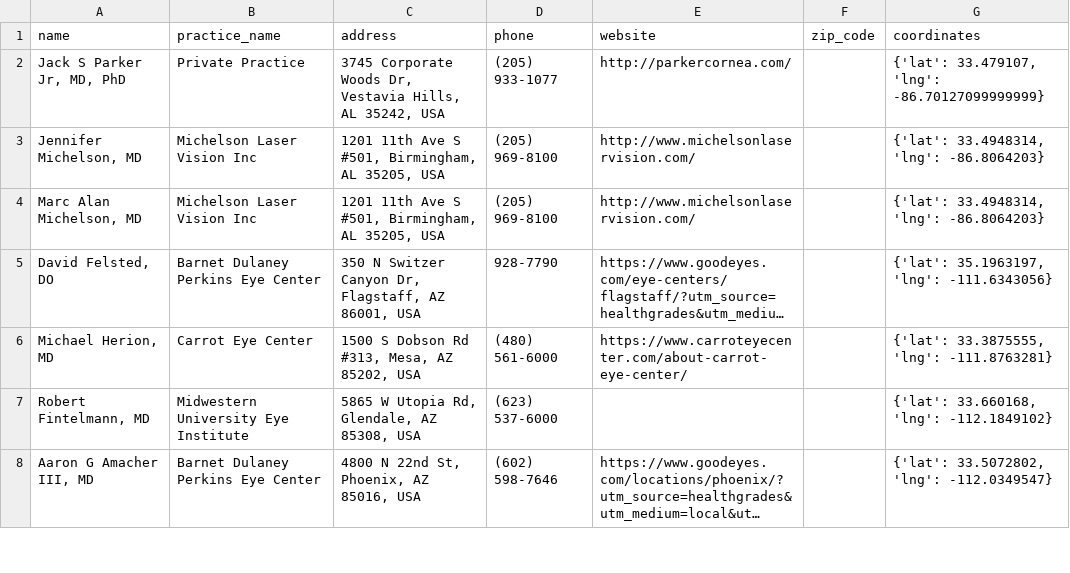
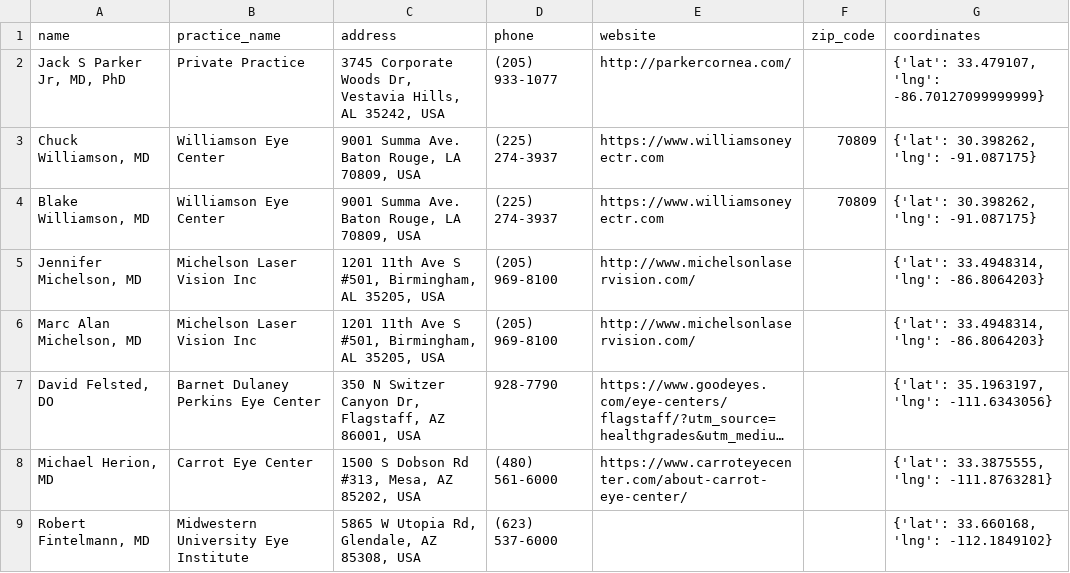
Before and after one commit to eyelabsai/refractivesurgeonfinder, a CSV file: surgeons_with_addresses.csv, drawn as a sheet; only a part is shown; the shorter side is filled out with more unchanged rows; long unchanged cells end in …; the diff names each change by its address in the sheet, - before the commit and + after, or states it on an @@ line.

Commit message:
new commit

```diff
--- a/surgeons_with_addresses.csv
+++ b/surgeons_with_addresses.csv
+row 3: Chuck Williamson, MD | Williamson Eye Center | 9001 Summa Ave. Baton Rouge, LA 70809, USA | (225) 274-3937 | https://www.williamsoneyectr.com | 70809 | {'lat': 30.398262, 'lng': -91.087175}
+row 4: Blake Williamson, MD | Williamson Eye Center | 9001 Summa Ave. Baton Rouge, LA 70809, USA | (225) 274-3937 | https://www.williamsoneyectr.com | 70809 | {'lat': 30.398262, 'lng': -91.087175}
```
